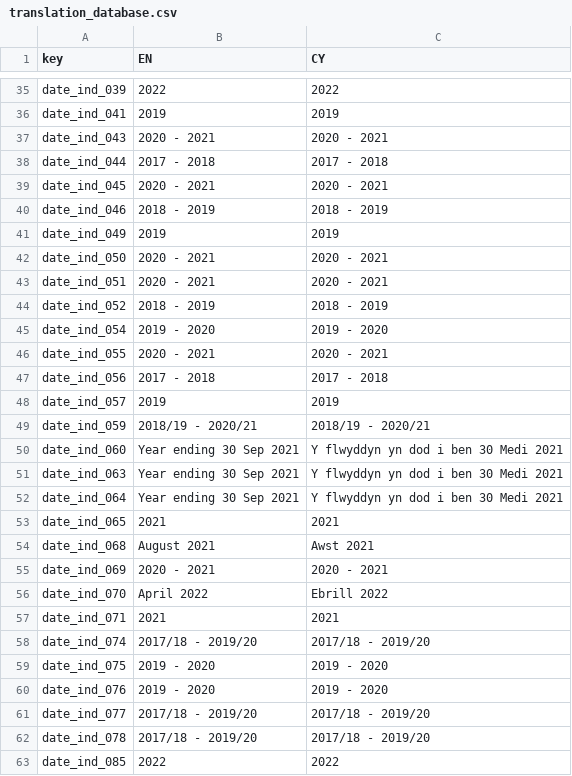
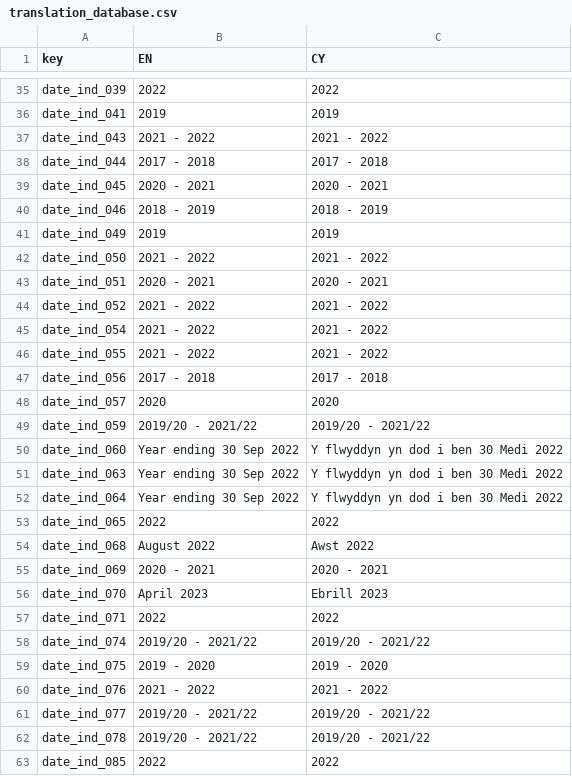
Before and after one commit to StatsRhian/whesApp, a CSV file: inst/extdata/translation_database.csv, drawn as a sheet; only a part is shown, gaps mark what is left out; the diff covers the shown part only.

```diff
--- a/inst/extdata/translation_database.csv
+++ b/inst/extdata/translation_database.csv
@@ -36,3 +36,3 @@ date_ind_039,2022,2022
 date_ind_041,2019,2019
-date_ind_043,2020 - 2021,2020 - 2021
+date_ind_043,2021 - 2022,2021 - 2022
 date_ind_044,2017 - 2018,2017 - 2018
@@ -41,23 +41,23 @@ date_ind_046,2018 - 2019,2018 - 2019
 date_ind_049,2019,2019
-date_ind_050,2020 - 2021,2020 - 2021
+date_ind_050,2021 - 2022,2021 - 2022
 date_ind_051,2020 - 2021,2020 - 2021
-date_ind_052,2018 - 2019,2018 - 2019
-date_ind_054,2019 - 2020,2019 - 2020
-date_ind_055,2020 - 2021,2020 - 2021
+date_ind_052,2021 - 2022, 2021 - 2022
+date_ind_054,2021 - 2022,2021 - 2022
+date_ind_055,2021 - 2022,2021 - 2022
 date_ind_056,2017 - 2018,2017 - 2018
-date_ind_057,2019,2019
-date_ind_059,2018/19 - 2020/21,2018/19 - 2020/21
-date_ind_060,Year ending 30 Sep 2021,Y flwyddyn yn dod i ben 30 Medi 2021
-date_ind_063,Year ending 30 Sep 2021,Y flwyddyn yn dod i ben 30 Medi 2021
-date_ind_064,Year ending 30 Sep 2021,Y flwyddyn yn dod i ben 30 Medi 2021
-date_ind_065,2021,2021
-date_ind_068,August 2021,Awst 2021
+date_ind_057,2020,2020
+date_ind_059,2019/20 - 2021/22,2019/20 - 2021/22
+date_ind_060,Year ending 30 Sep 2022,Y flwyddyn yn dod i ben 30 Medi 2022
+date_ind_063,Year ending 30 Sep 2022,Y flwyddyn yn dod i ben 30 Medi 2022
+date_ind_064,Year ending 30 Sep 2022,Y flwyddyn yn dod i ben 30 Medi 2022
+date_ind_065,2022,2022
+date_ind_068,August 2022,Awst 2022
 date_ind_069,2020 - 2021,2020 - 2021
-date_ind_070,April 2022,Ebrill 2022
-date_ind_071,2021,2021
-date_ind_074,2017/18 - 2019/20,2017/18 - 2019/20
+date_ind_070,April 2023,Ebrill 2023
+date_ind_071,2022,2022
+date_ind_074,2019/20 - 2021/22,2019/20 - 2021/22
 date_ind_075,2019 - 2020,2019 - 2020
-date_ind_076,2019 - 2020,2019 - 2020
-date_ind_077,2017/18 - 2019/20,2017/18 - 2019/20
-date_ind_078,2017/18 - 2019/20,2017/18 - 2019/20
+date_ind_076,2021 - 2022,2021 - 2022
+date_ind_077,2019/20 - 2021/22,2019/20 - 2021/22
+date_ind_078,2019/20 - 2021/22,2019/20 - 2021/22
 date_ind_085,2022,2022
```
Also changed, not shown: 56 edited cells elsewhere in this file, 8 other files.
